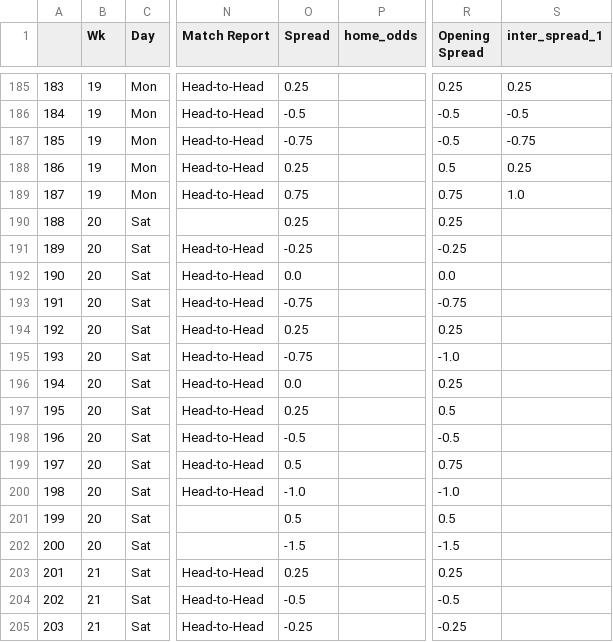
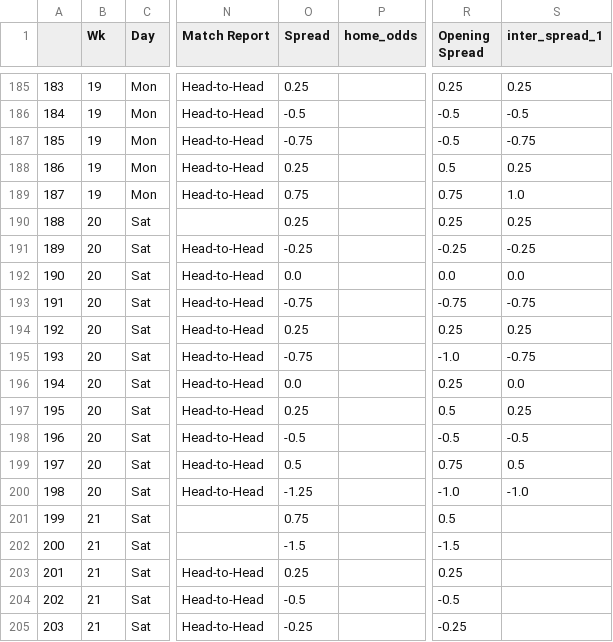
Before and after one commit to ZeNoonan/premier_league, a CSV file: premier_league_odds_2022_2023.csv, drawn as a sheet; only a part is shown, gaps mark what is left out; the diff names each change by its address in the sheet, - before the commit and + after, or states it on an @@ line.

```diff
--- a/premier_league_odds_2022_2023.csv
+++ b/premier_league_odds_2022_2023.csv
-S190 (inter_spread_1): (empty)
+S190 (inter_spread_1): 0.25
-S191 (inter_spread_1): (empty)
+S191 (inter_spread_1): -0.25
-S192 (inter_spread_1): (empty)
+S192 (inter_spread_1): 0.0
-S193 (inter_spread_1): (empty)
+S193 (inter_spread_1): -0.75
-S194 (inter_spread_1): (empty)
+S194 (inter_spread_1): 0.25
-S195 (inter_spread_1): (empty)
+S195 (inter_spread_1): -0.75
-S196 (inter_spread_1): (empty)
+S196 (inter_spread_1): 0.0
-S197 (inter_spread_1): (empty)
+S197 (inter_spread_1): 0.25
-S198 (inter_spread_1): (empty)
+S198 (inter_spread_1): -0.5
-S199 (inter_spread_1): (empty)
+S199 (inter_spread_1): 0.5
-O200 (Spread): -1.0
+O200 (Spread): -1.25
-S200 (inter_spread_1): (empty)
+S200 (inter_spread_1): -1.0
-B201:B202 (Wk): 20
+B201:B202 (Wk): 21
-O201 (Spread): 0.5
+O201 (Spread): 0.75
```
Also changed, not shown: 1 other file.
